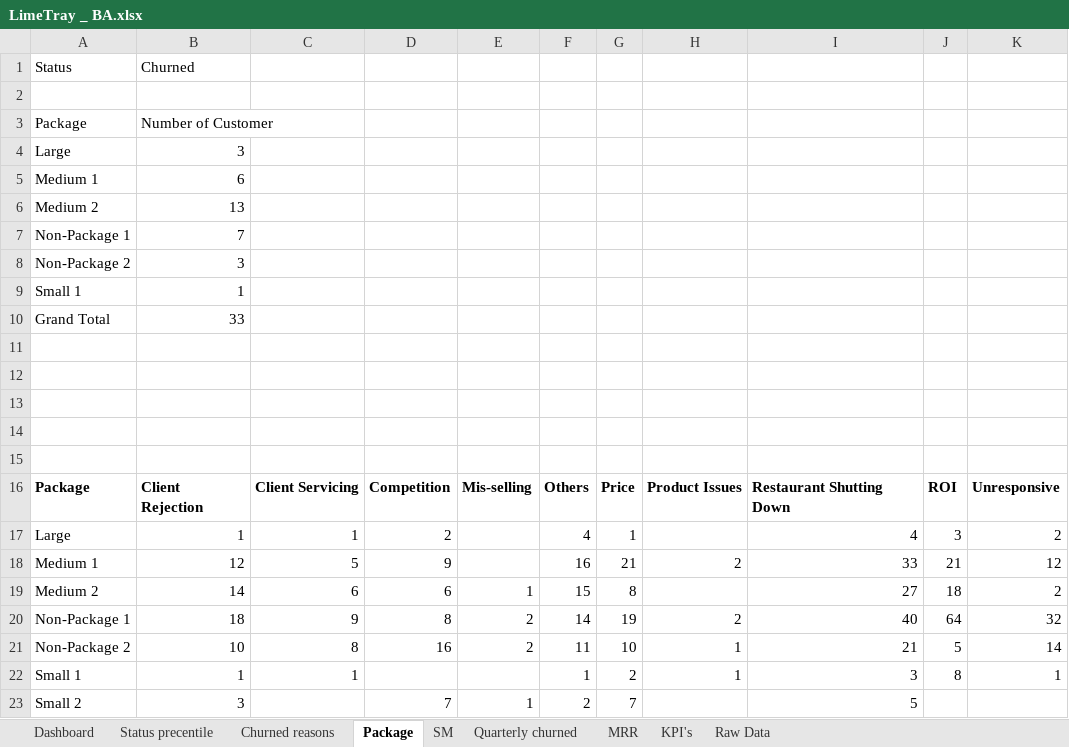
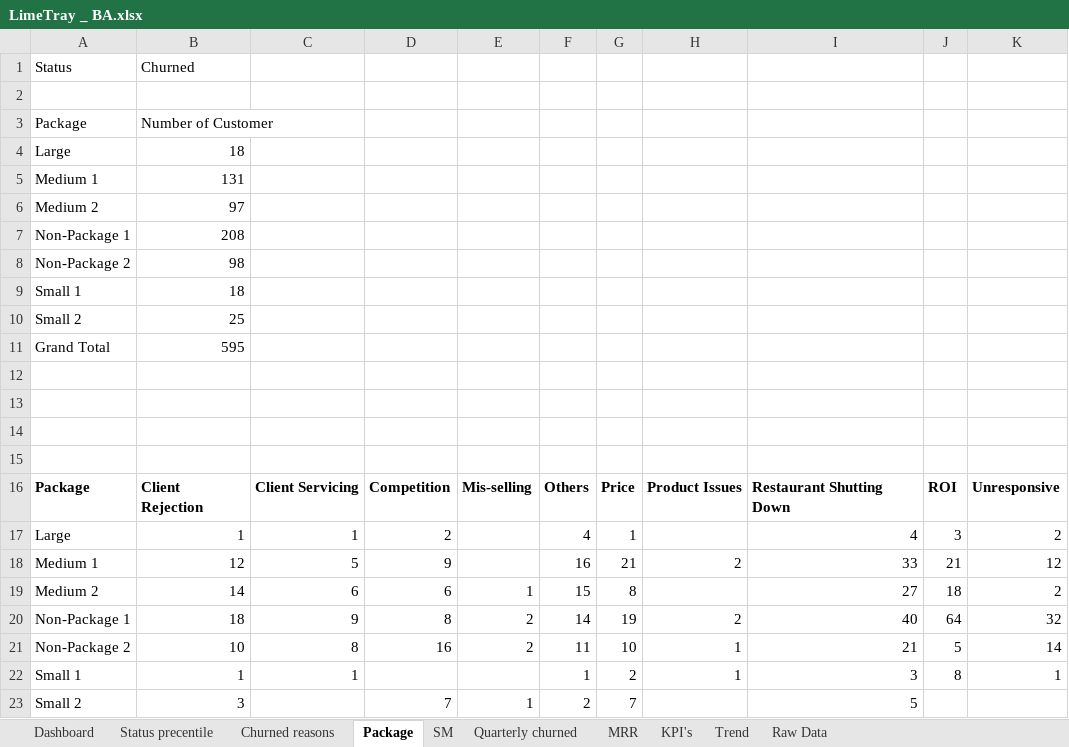
Before and after one commit to VIKAS-BUDHANI/Limetray_Analysis, an Excel workbook: LimeTray _ BA.xlsx, sheet Package, drawn as a sheet; values as stored, in another font and other column widths than the file's, no borders; removed rows and columns are numbered as before the commit, all else as after; the diff names each change by its address in the sheet, - before the commit and + after, or states it on an @@ line.

```diff
--- a/LimeTray _ BA.xlsx (sheet Package)
+++ b/LimeTray _ BA.xlsx (sheet Package)
+sheet tab: Trend
-B4: 3
+B4: 18
-B5: 6
+B5: 131
-B6: 13
+B6: 97
-B7: 7
+B7: 208
-B8: 3
+B8: 98
-B9: 1
+B9: 18
+row 10: Small 2 | 25
-B11: 33
+B11: 595
-row 11: (empty)
```
Also changed, not shown: sheet KPI's, sheet MRR, sheet Churned reasons, sheet Raw Data, sheet Quarterly churned, charts or pictures.
